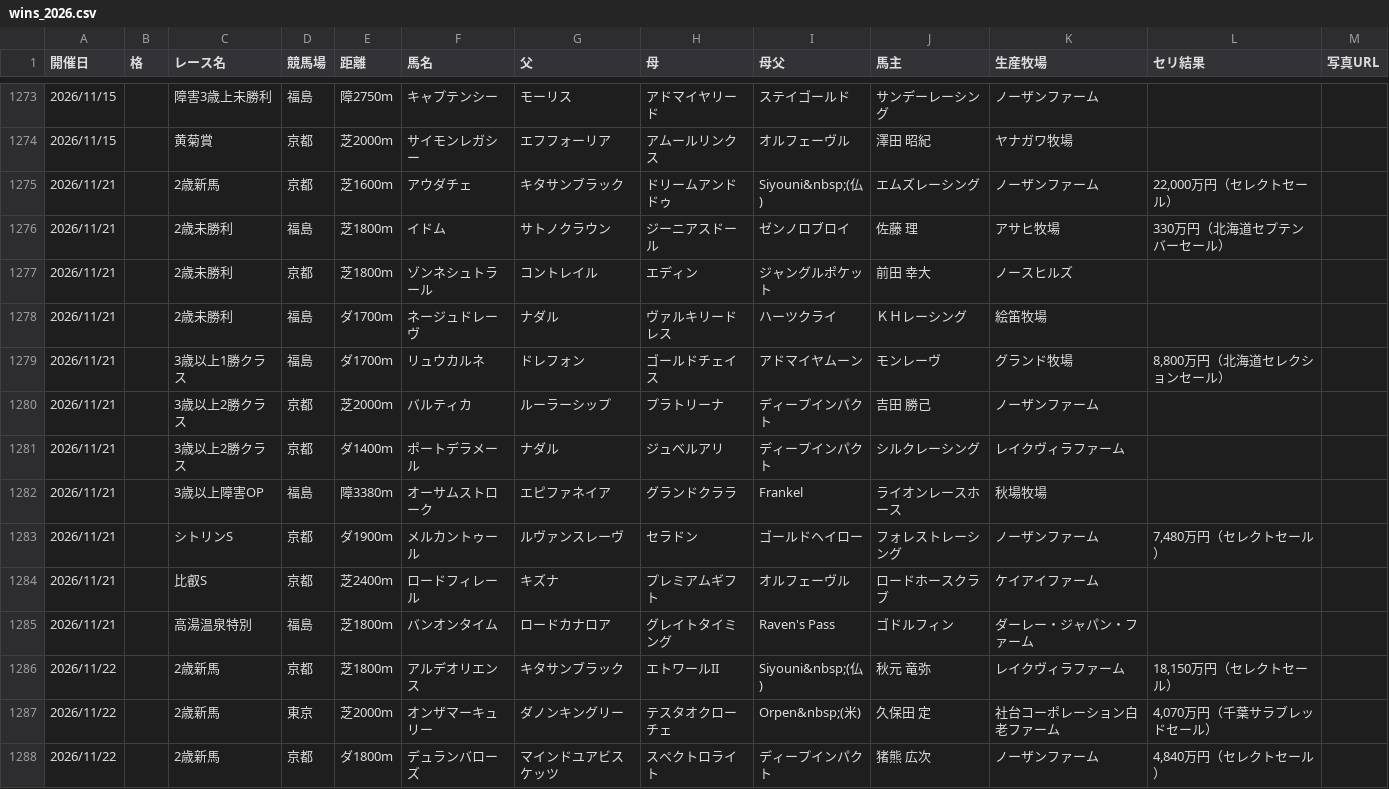
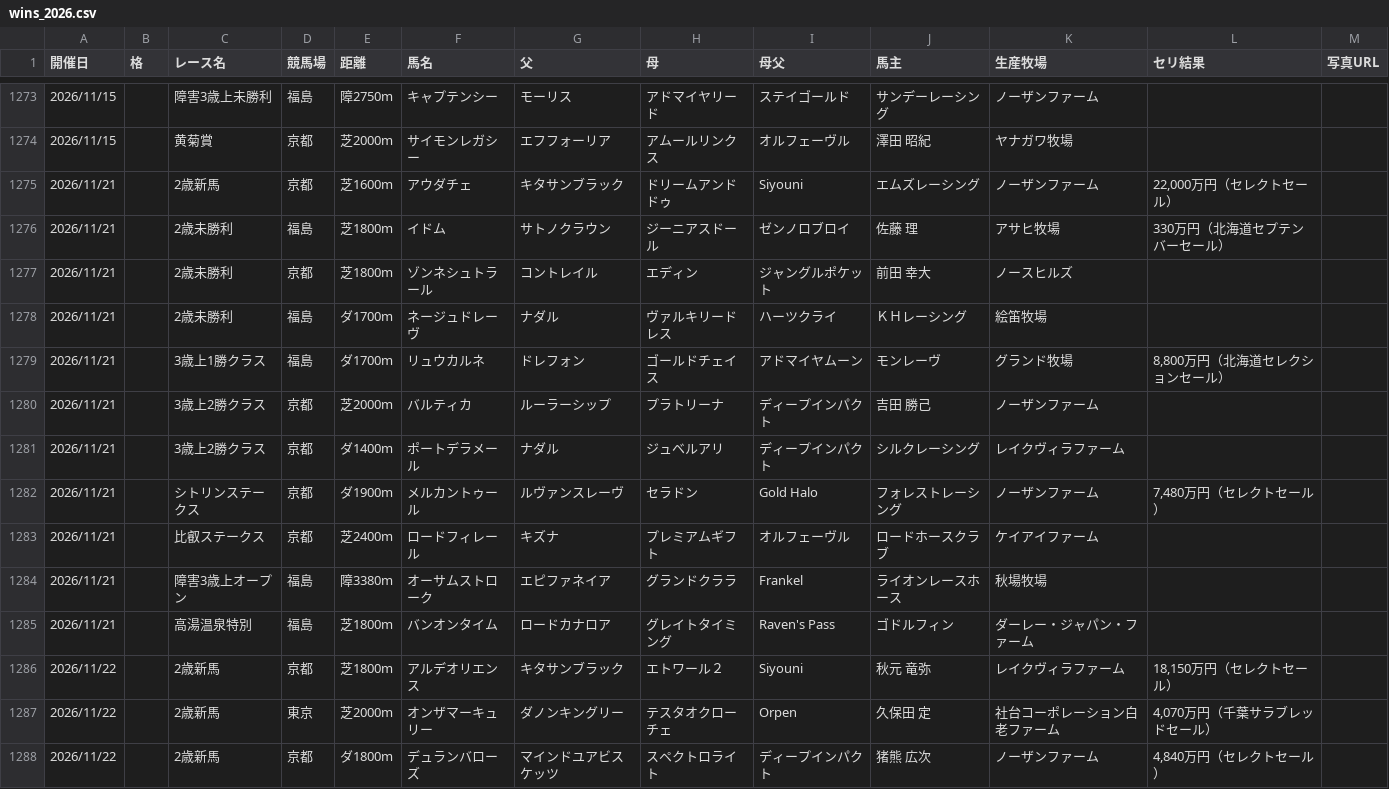
Before and after one commit to kitsunefox-code/shadai-ss-wins-2026, a CSV file: wins_2026.csv, drawn as a sheet; only a part is shown, gaps mark what is left out; the diff covers the shown part only.

```diff
--- a/wins_2026.csv
+++ b/wins_2026.csv
@@ -1274,3 +1274,3 @@
 2026/11/15,,黄菊賞,京都,芝2000m,サイモンレガシー,エフフォーリア,アムールリンクス,オルフェーヴル,澤田　昭紀,ヤナガワ牧場,,
-2026/11/21,,2歳新馬,京都,芝1600m,アウダチェ,キタサンブラック,ドリームアンドドゥ,Siyouni&nbsp;(仏),エムズレーシング,ノーザンファーム,"22,000万円（セレクトセール）",
+2026/11/21,,2歳新馬,京都,芝1600m,アウダチェ,キタサンブラック,ドリームアンドドゥ,Siyouni,エムズレーシング,ノーザンファーム,"22,000万円（セレクトセール）",
 2026/11/21,,2歳未勝利,福島,芝1800m,イドム,サトノクラウン,ジーニアスドール,ゼンノロブロイ,佐藤　理,アサヒ牧場,330万円（北海道セプテンバーセール）,
@@ -1278,11 +1278,11 @@
 2026/11/21,,2歳未勝利,福島,ダ1700m,ネージュドレーヴ,ナダル,ヴァルキリードレス,ハーツクライ,ＫＨレーシング,絵笛牧場,,
-2026/11/21,,3歳以上1勝クラス,福島,ダ1700m,リュウカルネ,ドレフォン,ゴールドチェイス,アドマイヤムーン,モンレーヴ,グランド牧場,"8,800万円（北海道セレクションセール）",
-2026/11/21,,3歳以上2勝クラス,京都,芝2000m,バルティカ,ルーラーシップ,プラトリーナ,ディープインパクト,吉田　勝己,ノーザンファーム,,
-2026/11/21,,3歳以上2勝クラス,京都,ダ1400m,ポートデラメール,ナダル,ジュベルアリ,ディープインパクト,シルクレーシング,レイクヴィラファーム,,
-2026/11/21,,3歳以上障害OP,福島,障3380m,オーサムストローク,エピファネイア,グランドクララ,Frankel,ライオンレースホース,秋場牧場,,
-2026/11/21,,シトリンS,京都,ダ1900m,メルカントゥール,ルヴァンスレーヴ,セラドン,ゴールドヘイロー,フォレストレーシング,ノーザンファーム,"7,480万円（セレクトセール）",
-2026/11/21,,比叡S,京都,芝2400m,ロードフィレール,キズナ,プレミアムギフト,オルフェーヴル,ロードホースクラブ,ケイアイファーム,,
+2026/11/21,,3歳上1勝クラス,福島,ダ1700m,リュウカルネ,ドレフォン,ゴールドチェイス,アドマイヤムーン,モンレーヴ,グランド牧場,"8,800万円（北海道セレクションセール）",
+2026/11/21,,3歳上2勝クラス,京都,芝2000m,バルティカ,ルーラーシップ,プラトリーナ,ディープインパクト,吉田　勝己,ノーザンファーム,,
+2026/11/21,,3歳上2勝クラス,京都,ダ1400m,ポートデラメール,ナダル,ジュベルアリ,ディープインパクト,シルクレーシング,レイクヴィラファーム,,
+2026/11/21,,シトリンステークス,京都,ダ1900m,メルカントゥール,ルヴァンスレーヴ,セラドン,Gold Halo,フォレストレーシング,ノーザンファーム,"7,480万円（セレクトセール）",
+2026/11/21,,比叡ステークス,京都,芝2400m,ロードフィレール,キズナ,プレミアムギフト,オルフェーヴル,ロードホースクラブ,ケイアイファーム,,
+2026/11/21,,障害3歳上オープン,福島,障3380m,オーサムストローク,エピファネイア,グランドクララ,Frankel,ライオンレースホース,秋場牧場,,
 2026/11/21,,高湯温泉特別,福島,芝1800m,バンオンタイム,ロードカナロア,グレイトタイミング,Raven's Pass,ゴドルフィン,ダーレー・ジャパン・ファーム,,
-2026/11/22,,2歳新馬,京都,芝1800m,アルデオリエンス,キタサンブラック,エトワールII,Siyouni&nbsp;(仏),秋元　竜弥,レイクヴィラファーム,"18,150万円（セレクトセール）",
-2026/11/22,,2歳新馬,東京,芝2000m,オンザマーキュリー,ダノンキングリー,テスタオクローチェ,Orpen&nbsp;(米),久保田　定,社台コーポレーション白老ファーム,"4,070万円（千葉サラブレッドセール）",
+2026/11/22,,2歳新馬,京都,芝1800m,アルデオリエンス,キタサンブラック,エトワール２,Siyouni,秋元　竜弥,レイクヴィラファーム,"18,150万円（セレクトセール）",
+2026/11/22,,2歳新馬,東京,芝2000m,オンザマーキュリー,ダノンキングリー,テスタオクローチェ,Orpen,久保田　定,社台コーポレーション白老ファーム,"4,070万円（千葉サラブレッドセール）",
 2026/11/22,,2歳新馬,京都,ダ1800m,デュランバローズ,マインドユアビスケッツ,スペクトロライト,ディープインパクト,猪熊　広次,ノーザンファーム,"4,840万円（セレクトセール）",
```
Also changed, not shown: 12 added rows and 13 edited cells elsewhere in this file, 1 other file.
